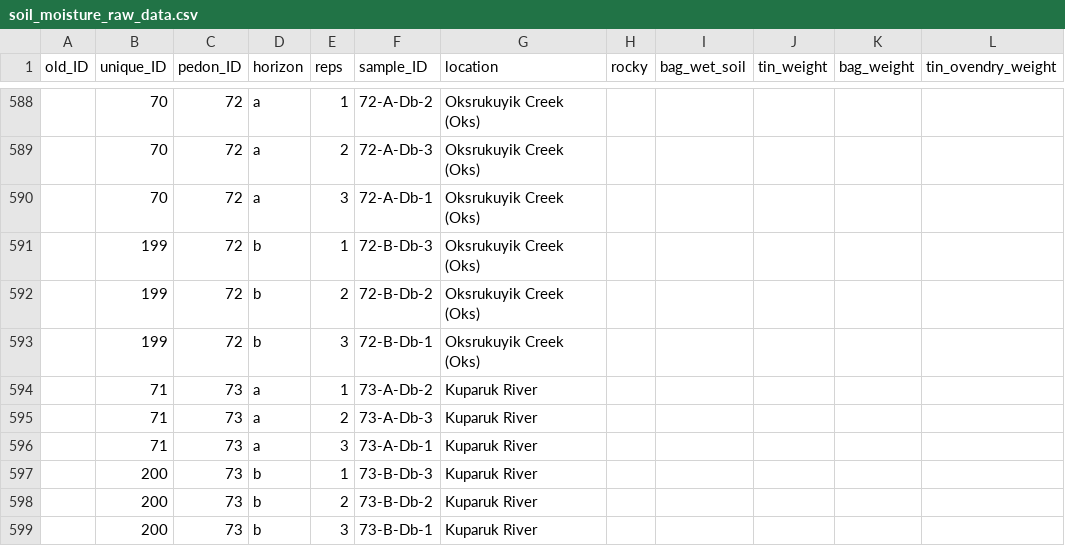
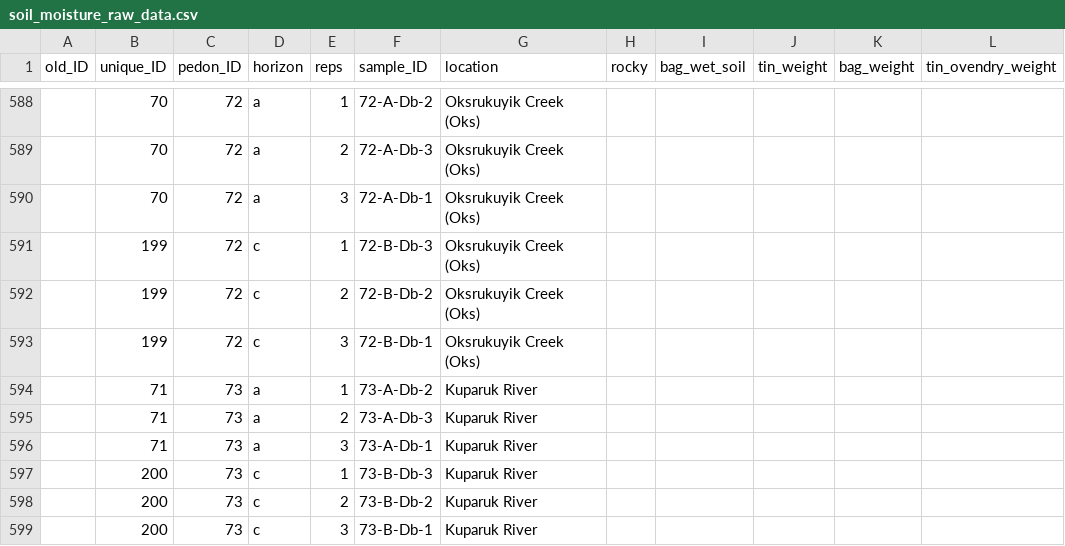
Before and after one commit to itamshab/National-soils, a CSV file: raw-data/Moisture/soil_moisture_raw_data.csv, drawn as a sheet; only a part is shown, gaps mark what is left out; the diff names each change by its address in the sheet, - before the commit and + after, or states it on an @@ line.

```diff
--- a/raw-data/Moisture/soil_moisture_raw_data.csv
+++ b/raw-data/Moisture/soil_moisture_raw_data.csv
-D591:D593 (horizon): b
+D591:D593 (horizon): c
-D597:D599 (horizon): b
+D597:D599 (horizon): c
```
Also changed, not shown: raw-data/all_sample_metadata.csv, 8 other files.
